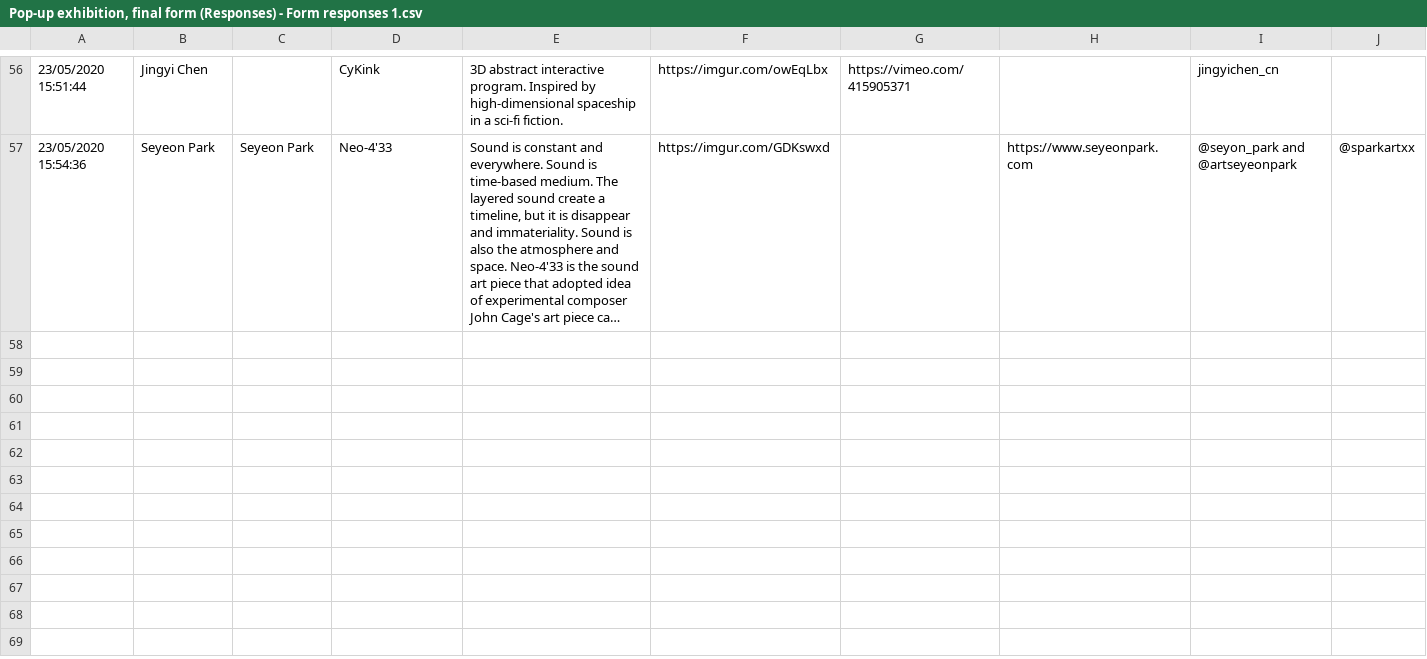
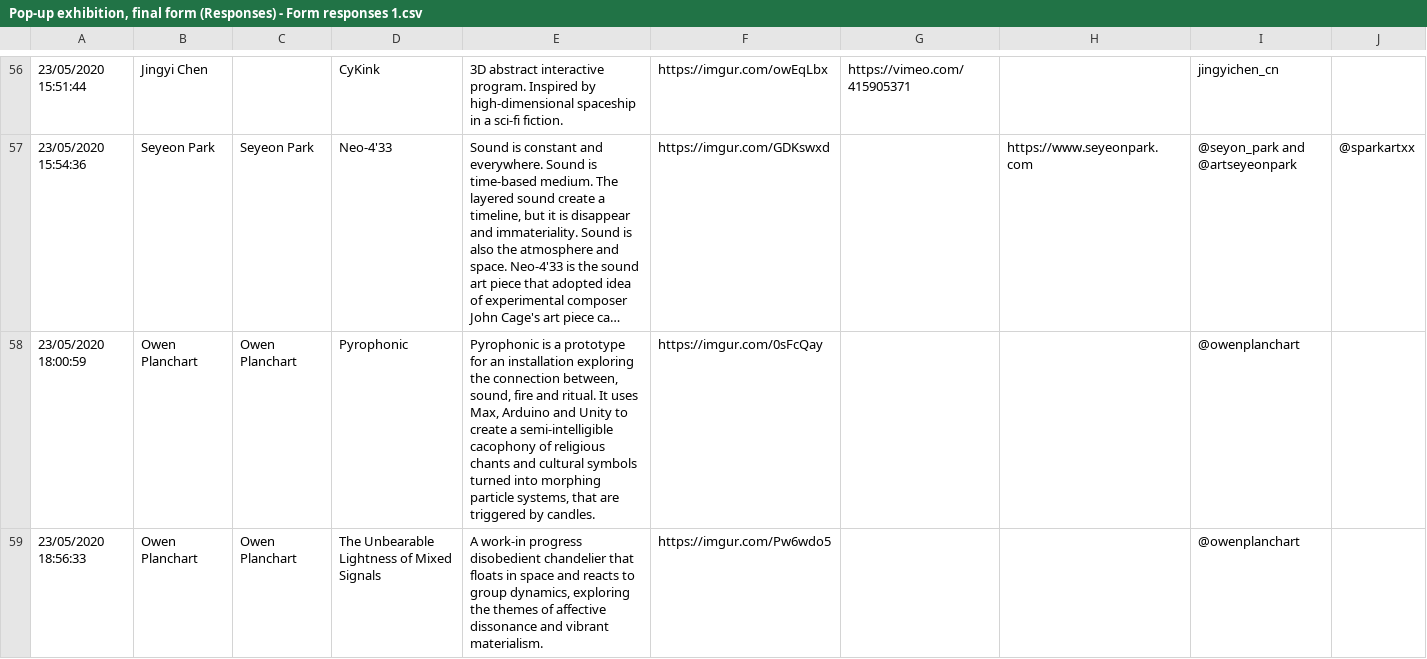
Before and after one commit to aubergene/pop-up-show-may-2020, a CSV file: raw/Pop-up exhibition, final form (Responses) - Form responses 1.csv, drawn as a sheet; only a part is shown, gaps mark what is left out; long unchanged cells end in …; rows hold the shown columns only; the diff covers the shown part only; the diff names each change by its address in the sheet, - before the commit and + after, or states it on an @@ line.

Commit message:
fresh data

```diff
--- a/raw/Pop-up exhibition, final form (Responses) - Form responses 1.csv
+++ b/raw/Pop-up exhibition, final form (Responses) - Form responses 1.csv
+row 58: 23/05/2020 18:00:59 | Owen Planchart | Owen Planchart | Pyrophonic | Pyrophonic is a prototype for an installation exploring the connection between, sound, fire and ritual. It uses Max, Arduino and Unity to create a semi-intelligible cacophony of religious chants and cultural symbols turned into morphing particle systems, that are triggered by candles. | https://imgur.com/0sFcQay |  |  | @owenplanchart
+row 59: 23/05/2020 18:56:33 | Owen Planchart | Owen Planchart | The Unbearable Lightness of Mixed Signals | A work-in progress disobedient chandelier that floats in space and reacts to group dynamics, exploring the themes of affective dissonance and vibrant materialism. | https://imgur.com/Pw6wdo5 |  |  | @owenplanchart
```
Also changed, not shown: 2 added rows elsewhere in this file, raw/Pop up show timetable - May 2020 - 2020-05-29.csv, raw/Pop up show timetable - May 2020 - 2020-05-30.csv, 4 other files.
